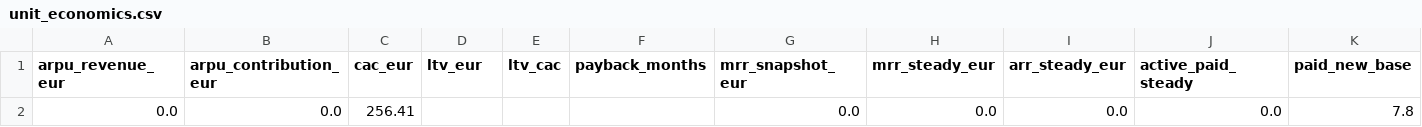
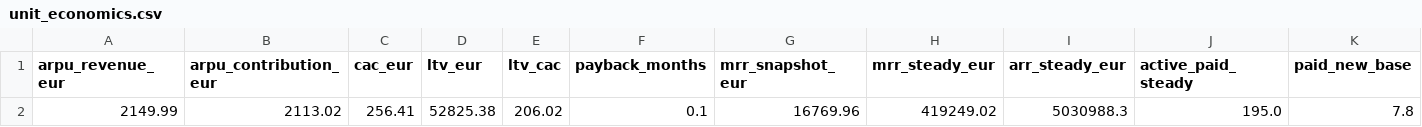
Before and after one commit to veighnsche/llama-orch, a CSV file: .business/financieelplan_NL_nl/.002-draft/outputs/unit_economics.csv, drawn as a sheet; only a part is shown; removed rows and columns are numbered as before the commit, all else as after; rows hold the shown columns only; the diff names each change by its address in the sheet, - before the commit and + after, or states it on an @@ line.

```diff
--- a/.business/financieelplan_NL_nl/.002-draft/outputs/unit_economics.csv
+++ b/.business/financieelplan_NL_nl/.002-draft/outputs/unit_economics.csv
-row 2: 0.0 | 0.0 | 256.41 |  |  |  | 0.0 | 0.0 | 0.0 | 0.0 | 7.8
+row 2: 2149.99 | 2113.02 | 256.41 | 52825.38 | 206.02 | 0.1 | 16769.96 | 419249.02 | 5030988.3 | 195.0 | 7.8
```
Also changed, not shown: .business/financieelplan_NL_nl/.002-draft/outputs/public_timeseries_24m.csv, .business/financieelplan_NL_nl/.002-draft/outputs/total_timeseries_24m.csv, 14 other files.
